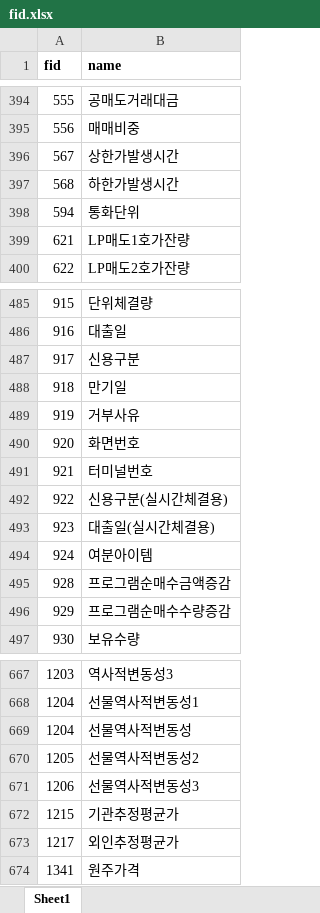
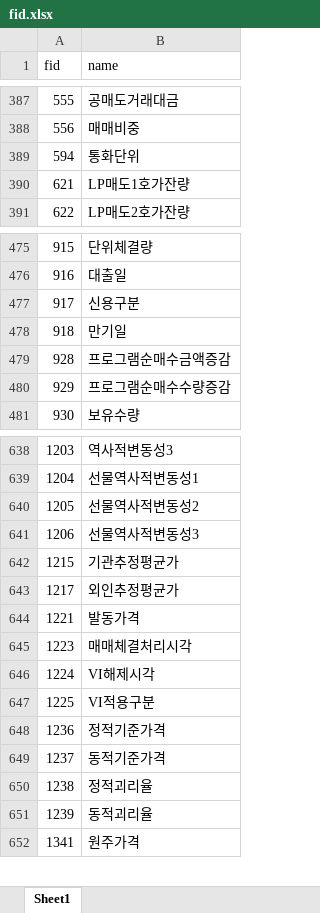
Before and after one commit to elbakramer/koapy, an Excel workbook: koapy/backend/kiwoom_open_api_plus/data/metadata/fid.xlsx, sheet Sheet1, drawn as a sheet; only a part is shown, gaps mark what is left out; values as stored, in another font and other column widths than the file's, no borders; conditional formats not drawn; removed rows and columns are numbered as before the commit, all else as after; the diff covers the shown part only; the diff names each change by its address in the sheet, - before the commit and + after, or states it on an @@ line.

```diff
--- a/koapy/backend/kiwoom_open_api_plus/data/metadata/fid.xlsx (sheet Sheet1)
+++ b/koapy/backend/kiwoom_open_api_plus/data/metadata/fid.xlsx (sheet Sheet1)
-A1:B1 bold: on
+A1:B1 bold: off
-row 396: 567 | 상한가발생시간
-row 397: 568 | 하한가발생시간
-row 489: 919 | 거부사유
-row 490: 920 | 화면번호
-row 491: 921 | 터미널번호
-row 492: 922 | 신용구분(실시간체결용)
-row 493: 923 | 대출일(실시간체결용)
-row 494: 924 | 여분아이템
-row 669: 1204 | 선물역사적변동성
+row 644: 1221 | 발동가격
+row 645: 1223 | 매매체결처리시각
+row 646: 1224 | VI해제시각
+row 647: 1225 | VI적용구분
+row 648: 1236 | 정적기준가격
+row 649: 1237 | 동적기준가격
+row 650: 1238 | 정적괴리율
+row 651: 1239 | 동적괴리율
```
Also changed, not shown: 6 added rows, 25 removed rows and 17 edited cells elsewhere in this sheet, 22 other files.
